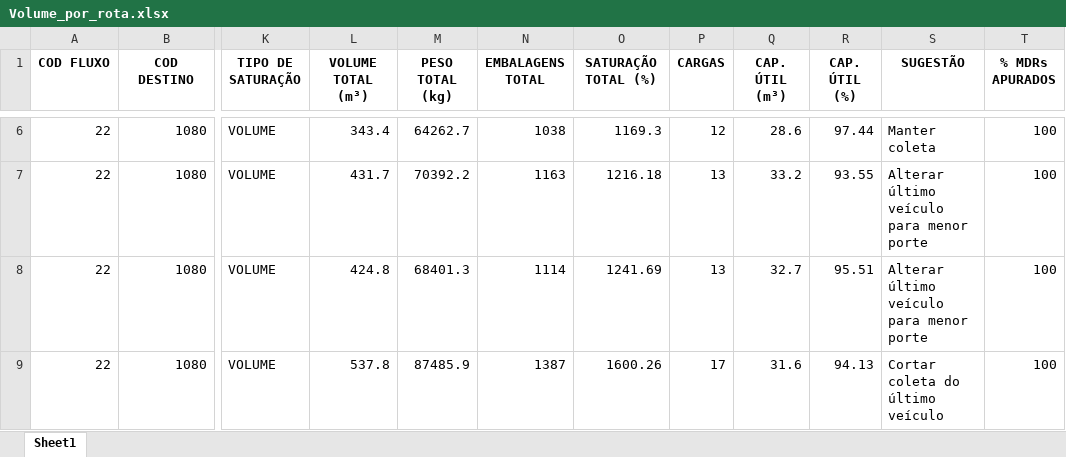
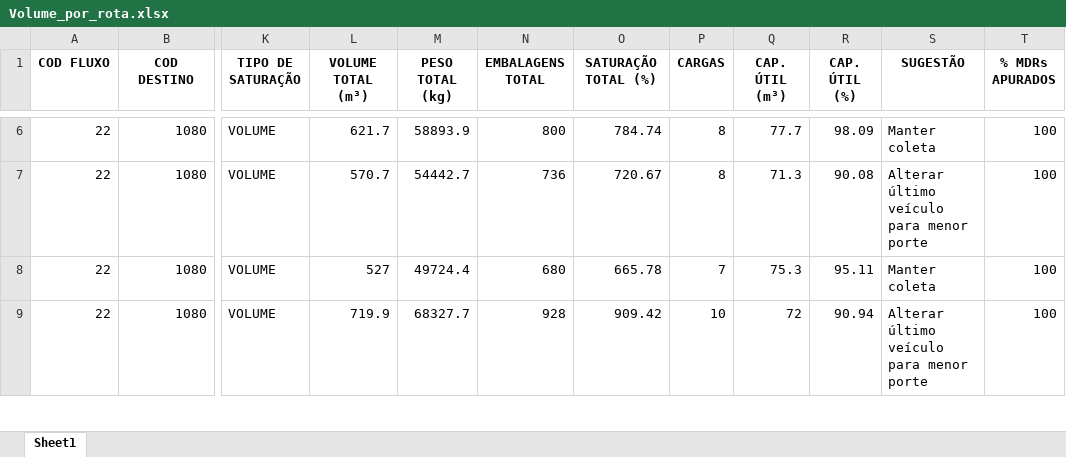
Before and after one commit to Vincentpernarh1/BC-TURBO, an Excel workbook: Viajante/Volume_por_rota.xlsx, sheet Sheet1, drawn as a sheet; only a part is shown, gaps mark what is left out; values as stored, in another font and other column widths than the file's, no borders; the diff covers the shown part only; the diff names each change by its address in the sheet, - before the commit and + after, or states it on an @@ line.

```diff
--- a/Viajante/Volume_por_rota.xlsx (sheet Sheet1)
+++ b/Viajante/Volume_por_rota.xlsx (sheet Sheet1)
-L6 (VOLUME TOTAL (m³)): 343.4
+L6 (VOLUME TOTAL (m³)): 621.7
-M6 (PESO TOTAL (kg)): 64262.7
+M6 (PESO TOTAL (kg)): 58893.9
-N6 (EMBALAGENS TOTAL): 1038
+N6 (EMBALAGENS TOTAL): 800
-O6 (SATURAÇÃO TOTAL (%)): 1169.3
+O6 (SATURAÇÃO TOTAL (%)): 784.74
-P6 (CARGAS): 12
+P6 (CARGAS): 8
-Q6 (CAP. ÚTIL (m³)): 28.6
+Q6 (CAP. ÚTIL (m³)): 77.7
-R6 (CAP. ÚTIL (%)): 97.44
+R6 (CAP. ÚTIL (%)): 98.09
-L7 (VOLUME TOTAL (m³)): 431.7
+L7 (VOLUME TOTAL (m³)): 570.7
-M7 (PESO TOTAL (kg)): 70392.2
+M7 (PESO TOTAL (kg)): 54442.7
-N7 (EMBALAGENS TOTAL): 1163
+N7 (EMBALAGENS TOTAL): 736
-O7 (SATURAÇÃO TOTAL (%)): 1216.18
+O7 (SATURAÇÃO TOTAL (%)): 720.67
-P7 (CARGAS): 13
+P7 (CARGAS): 8
-Q7 (CAP. ÚTIL (m³)): 33.2
+Q7 (CAP. ÚTIL (m³)): 71.3
-R7 (CAP. ÚTIL (%)): 93.55
+R7 (CAP. ÚTIL (%)): 90.08
-L8 (VOLUME TOTAL (m³)): 424.8
+L8 (VOLUME TOTAL (m³)): 527
-M8 (PESO TOTAL (kg)): 68401.3
+M8 (PESO TOTAL (kg)): 49724.4
-N8 (EMBALAGENS TOTAL): 1114
+N8 (EMBALAGENS TOTAL): 680
-O8 (SATURAÇÃO TOTAL (%)): 1241.69
+O8 (SATURAÇÃO TOTAL (%)): 665.78
-P8 (CARGAS): 13
+P8 (CARGAS): 7
-Q8 (CAP. ÚTIL (m³)): 32.7
+Q8 (CAP. ÚTIL (m³)): 75.3
-R8 (CAP. ÚTIL (%)): 95.51
+R8 (CAP. ÚTIL (%)): 95.11
-S8 (SUGESTÃO): Alterar último veículo para menor porte
+S8 (SUGESTÃO): Manter coleta
-L9 (VOLUME TOTAL (m³)): 537.8
+L9 (VOLUME TOTAL (m³)): 719.9
-M9 (PESO TOTAL (kg)): 87485.9
+M9 (PESO TOTAL (kg)): 68327.7
-N9 (EMBALAGENS TOTAL): 1387
+N9 (EMBALAGENS TOTAL): 928
-O9 (SATURAÇÃO TOTAL (%)): 1600.26
+O9 (SATURAÇÃO TOTAL (%)): 909.42
-P9 (CARGAS): 17
+P9 (CARGAS): 10
-Q9 (CAP. ÚTIL (m³)): 31.6
+Q9 (CAP. ÚTIL (m³)): 72
-R9 (CAP. ÚTIL (%)): 94.13
+R9 (CAP. ÚTIL (%)): 90.94
-S9 (SUGESTÃO): Cortar coleta do último veículo
+S9 (SUGESTÃO): Alterar último veículo para menor porte
```
Also changed, not shown: 62 edited cells elsewhere in this sheet, Viajante/Template.xlsx, Viajante/VIAJANTE.xlsx, 3 other files.
